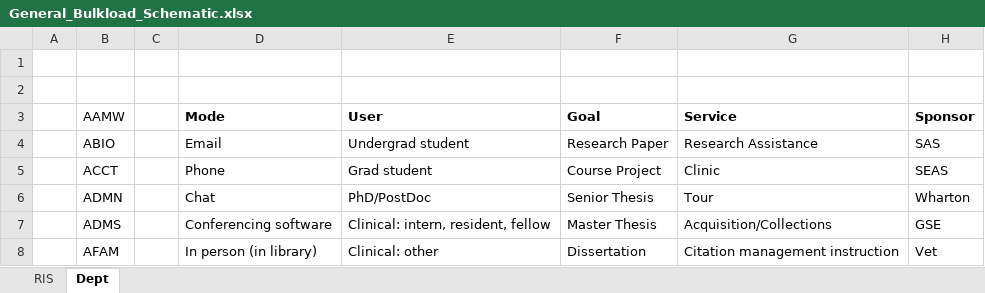
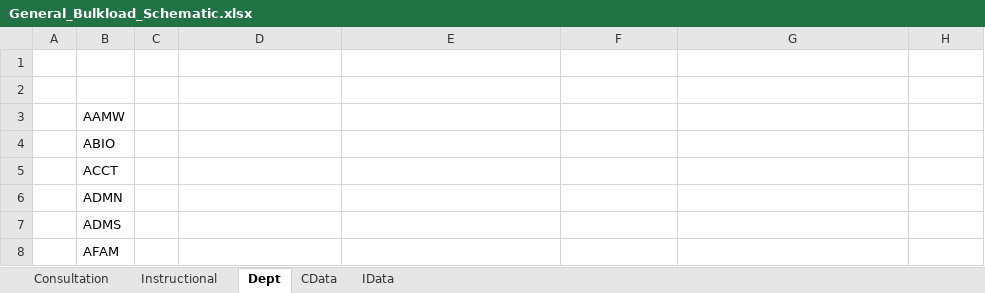
Before and after one commit to metridoc/metridoc-grails, an Excel workbook: metridoc-grails-rid/grails-app/conf/spreadsheet/General_Bulkload_Schematic.xlsx, sheet Dept, drawn as a sheet; only a part is shown; values as stored, in another font and other column widths than the file's, no borders; the diff covers the shown part only; the diff names each change by its address in the sheet, - before the commit and + after, or states it on an @@ line.

```diff
--- a/metridoc-grails-rid/grails-app/conf/spreadsheet/General_Bulkload_Schematic.xlsx (sheet Dept)
+++ b/metridoc-grails-rid/grails-app/conf/spreadsheet/General_Bulkload_Schematic.xlsx (sheet Dept)
-sheet tab: RIS
+sheet tab: Consultation
+sheet tab: Instructional
+sheet tab: CData
+sheet tab: IData
-D3: Mode
+D3: (empty)
-E3: User
+E3: (empty)
-F3: Goal
+F3: (empty)
-G3: Service
+G3: (empty)
-H3: Sponsor
+H3: (empty)
-D4: Email
+D4: (empty)
-E4: Undergrad student
+E4: (empty)
-F4: Research Paper
+F4: (empty)
-G4: Research Assistance
+G4: (empty)
-H4: SAS
+H4: (empty)
-D5: Phone
+D5: (empty)
-E5: Grad student
+E5: (empty)
-F5: Course Project
+F5: (empty)
-G5: Clinic
+G5: (empty)
-H5: SEAS
+H5: (empty)
-D6: Chat
+D6: (empty)
-E6: PhD/PostDoc
+E6: (empty)
-F6: Senior Thesis
+F6: (empty)
-G6: Tour
+G6: (empty)
-H6: Wharton
+H6: (empty)
-D7: Conferencing software
+D7: (empty)
-E7: Clinical: intern, resident, fellow
+E7: (empty)
-F7: Master Thesis
+F7: (empty)
-G7: Acquisition/Collections
+G7: (empty)
-H7: GSE
+H7: (empty)
-D8: In person (in library)
+D8: (empty)
-E8: Clinical: other
+E8: (empty)
-F8: Dissertation
+F8: (empty)
-G8: Citation management instruction
+G8: (empty)
-H8: Vet
+H8: (empty)
```
Also changed, not shown: 27 edited cells elsewhere in this sheet, metridoc-grails-rid/grails-app/conf/spreadsheet/CDM_Bulkload_Schematic.xlsx, metridoc-grails-rid/grails-app/conf/spreadsheet/Commons_Bulkload_Schematic.xlsx, 15 other files.
